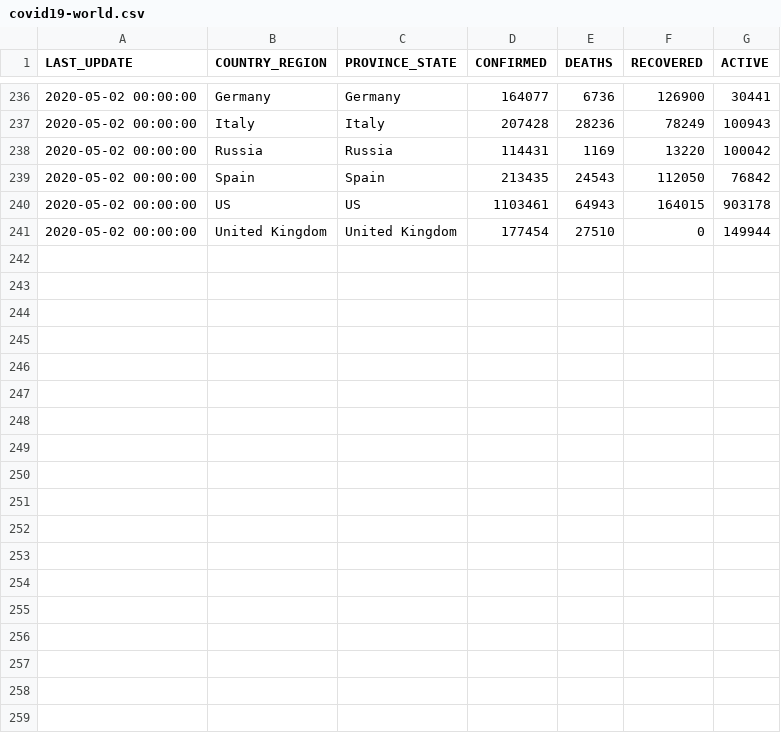
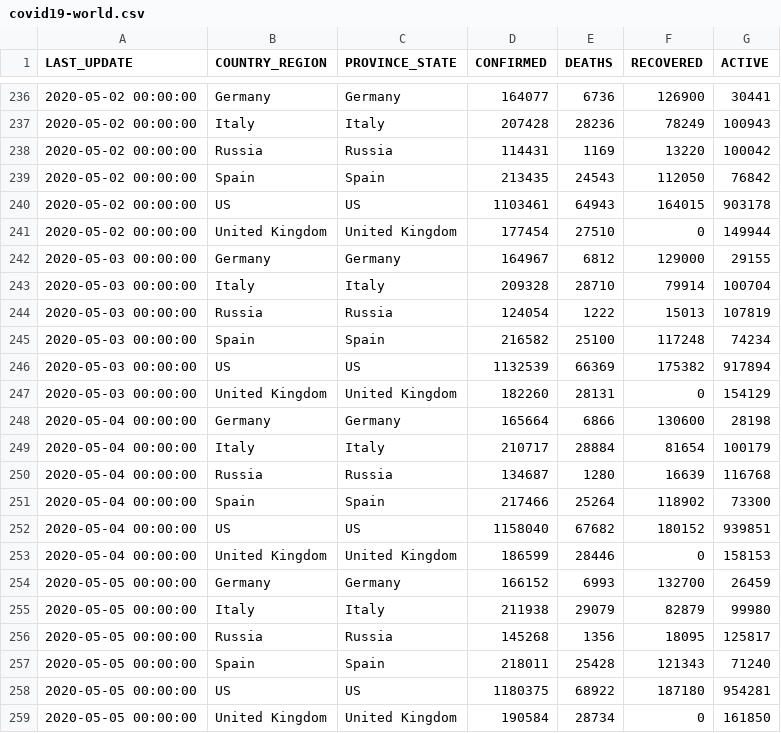
Before and after one commit to pavelfomin/COVID-19, a CSV file: aggregated/covid19-world.csv, drawn as a sheet; only a part is shown, gaps mark what is left out; the diff names each change by its address in the sheet, - before the commit and + after, or states it on an @@ line.

```diff
--- a/aggregated/covid19-world.csv
+++ b/aggregated/covid19-world.csv
+row 242: 2020-05-03 00:00:00 | Germany | Germany | 164967 | 6812 | 129000 | 29155
+row 243: 2020-05-03 00:00:00 | Italy | Italy | 209328 | 28710 | 79914 | 100704
+row 244: 2020-05-03 00:00:00 | Russia | Russia | 124054 | 1222 | 15013 | 107819
+row 245: 2020-05-03 00:00:00 | Spain | Spain | 216582 | 25100 | 117248 | 74234
+row 246: 2020-05-03 00:00:00 | US | US | 1132539 | 66369 | 175382 | 917894
+row 247: 2020-05-03 00:00:00 | United Kingdom | United Kingdom | 182260 | 28131 | 0 | 154129
+row 248: 2020-05-04 00:00:00 | Germany | Germany | 165664 | 6866 | 130600 | 28198
+row 249: 2020-05-04 00:00:00 | Italy | Italy | 210717 | 28884 | 81654 | 100179
+row 250: 2020-05-04 00:00:00 | Russia | Russia | 134687 | 1280 | 16639 | 116768
+row 251: 2020-05-04 00:00:00 | Spain | Spain | 217466 | 25264 | 118902 | 73300
+row 252: 2020-05-04 00:00:00 | US | US | 1158040 | 67682 | 180152 | 939851
+row 253: 2020-05-04 00:00:00 | United Kingdom | United Kingdom | 186599 | 28446 | 0 | 158153
+row 254: 2020-05-05 00:00:00 | Germany | Germany | 166152 | 6993 | 132700 | 26459
+row 255: 2020-05-05 00:00:00 | Italy | Italy | 211938 | 29079 | 82879 | 99980
+row 256: 2020-05-05 00:00:00 | Russia | Russia | 145268 | 1356 | 18095 | 125817
+row 257: 2020-05-05 00:00:00 | Spain | Spain | 218011 | 25428 | 121343 | 71240
+row 258: 2020-05-05 00:00:00 | US | US | 1180375 | 68922 | 187180 | 954281
+row 259: 2020-05-05 00:00:00 | United Kingdom | United Kingdom | 190584 | 28734 | 0 | 161850
```
Also changed, not shown: aggregated/covid19-us-rotated.csv, aggregated/covid19-us.csv, 5 other files.
